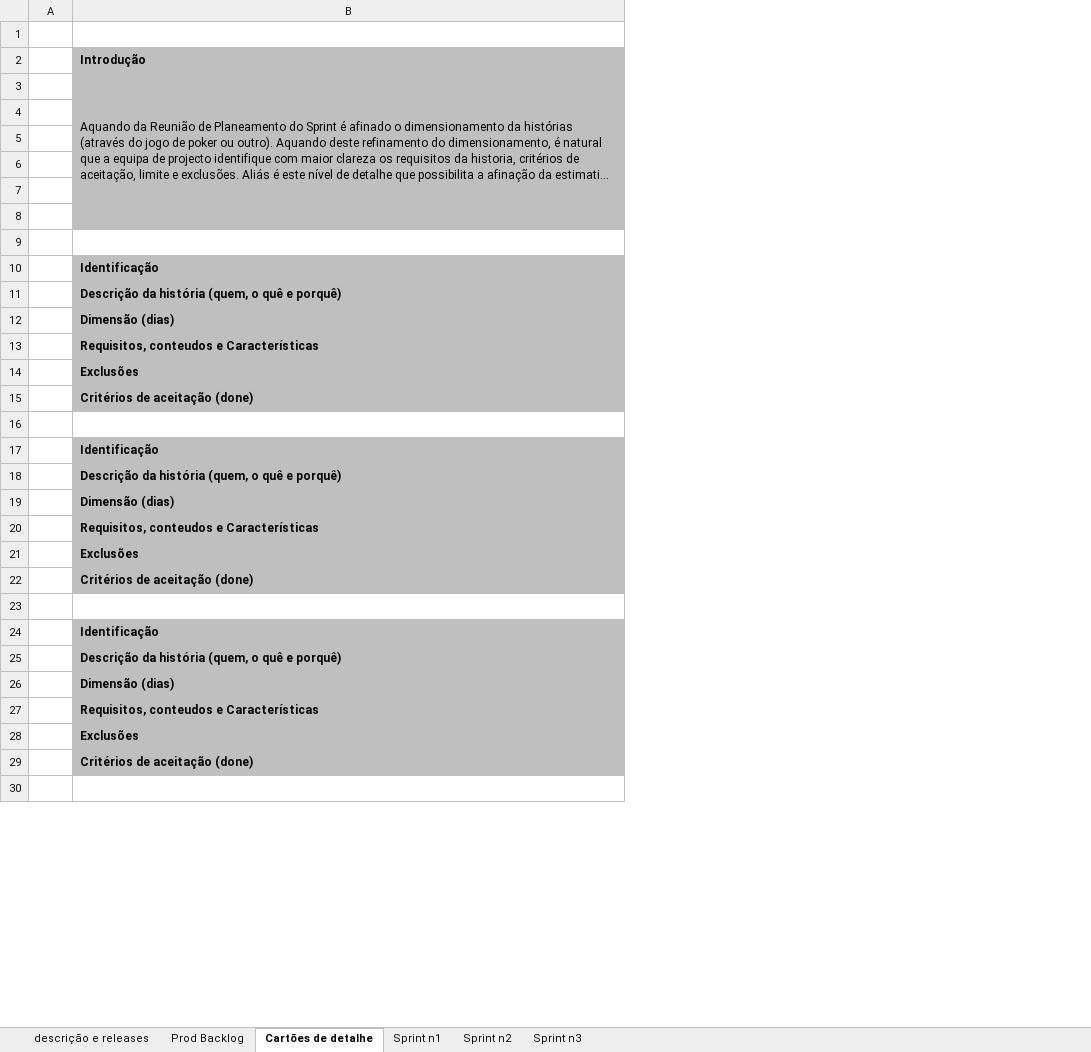
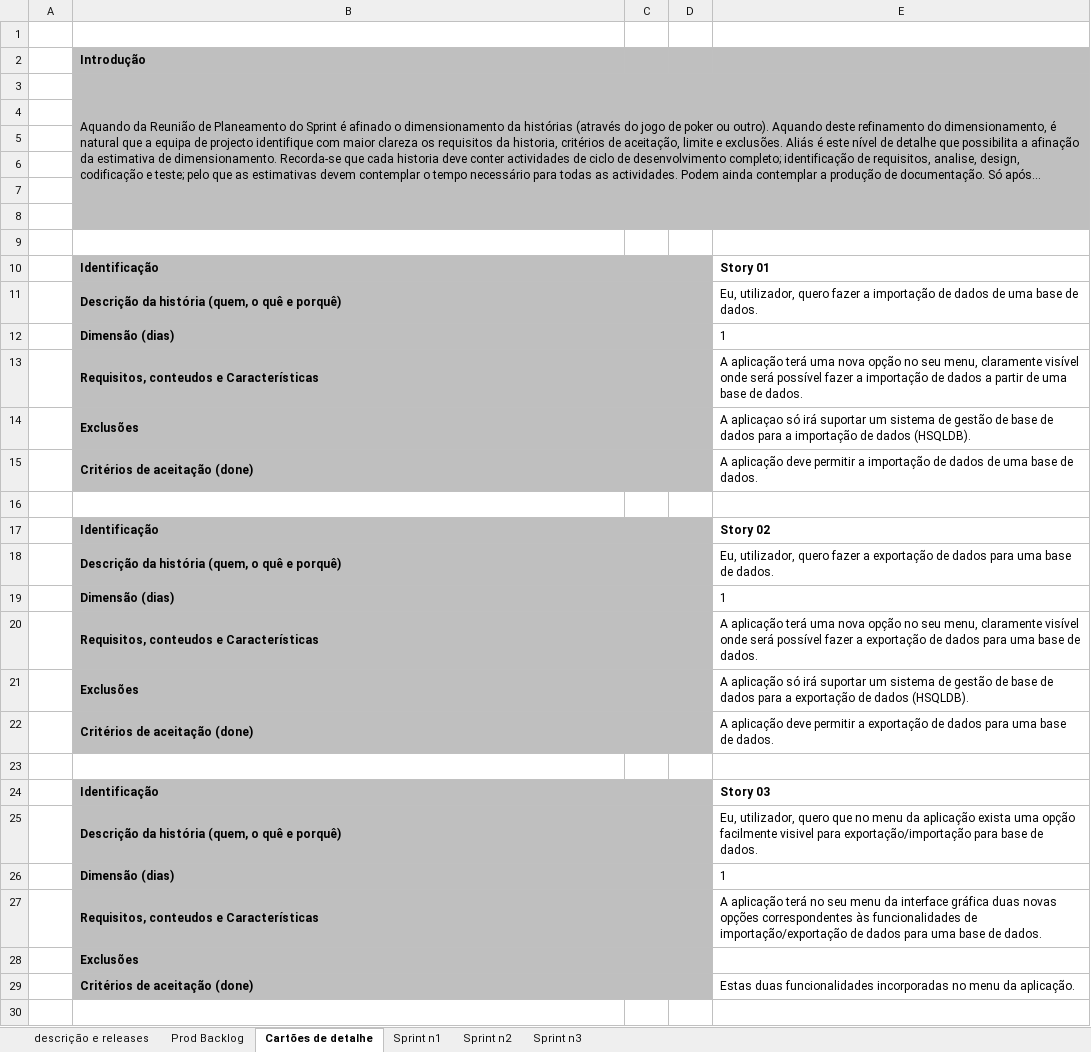
Before and after one commit to askpt/LAPR4, an Excel workbook: docs/planning/Scrum.xlsx, sheet Cartões de detalhe, drawn as a sheet; only a part is shown; long unchanged cells end in …; values as stored, in another font and other column widths than the file's, no borders; the diff covers the shown part only; the diff names each change by its address in the sheet, - before the commit and + after, or states it on an @@ line.

Commit message:
updated: scrum file

```diff
--- a/docs/planning/Scrum.xlsx (sheet Cartões de detalhe)
+++ b/docs/planning/Scrum.xlsx (sheet Cartões de detalhe)
+column C, empty
+column D, empty
+column E, rows 10-29: Story 01 | Eu, utilizador, quero fazer a importação de dados de uma base de dados. | 1 | A aplicação terá uma nova opção no seu menu, claramente visível onde será possível fazer a importação de dados a partir de uma base de dados. | A aplicaçao só irá suportar um sistema de gestão de base de dados para a importação de dados (HSQLDB). | A aplicação deve permitir a importação de dados de uma base de dados. |  | Story 02 | Eu, utilizador, quero fazer a exportação de dados para uma base de dados. | 1 | A aplicação terá uma nova opção no seu menu, claramente visível onde será possível fazer a exportação de dados para uma base de dados. | A aplicação só irá suportar um sistema de gestão de base de dados para a exportação de dados (HSQLDB). | A aplicação deve permitir a exportação de dados para uma base de dados. |  | Story 03 | Eu, utilizador, quero que no menu da aplicação exista uma opção facilmente visivel para exportação/importação para base de dados. | 1 | A aplicação terá no seu menu da interface gráfica duas novas opções correspondentes às funcionalidades de importação/exportação de dados para uma base de dados. |  | Estas duas funcionalidades incorporadas no menu da aplicação.
+B10:D10 merged
+B11:D11 merged
+B12:D12 merged
+B13:D13 merged
+B14:D14 merged
+B15:D15 merged
+B17:D17 merged
+B18:D18 merged
+B19:D19 merged
+B20:D20 merged
+B21:D21 merged
+B22:D22 merged
+B24:D24 merged
+B25:D25 merged
+B26:D26 merged
+B27:D27 merged
+B28:D28 merged
+B29:D29 merged
```
Also changed, not shown: merged cells elsewhere in this sheet, sheet Sprint n1, sheet Prod Backlog.
